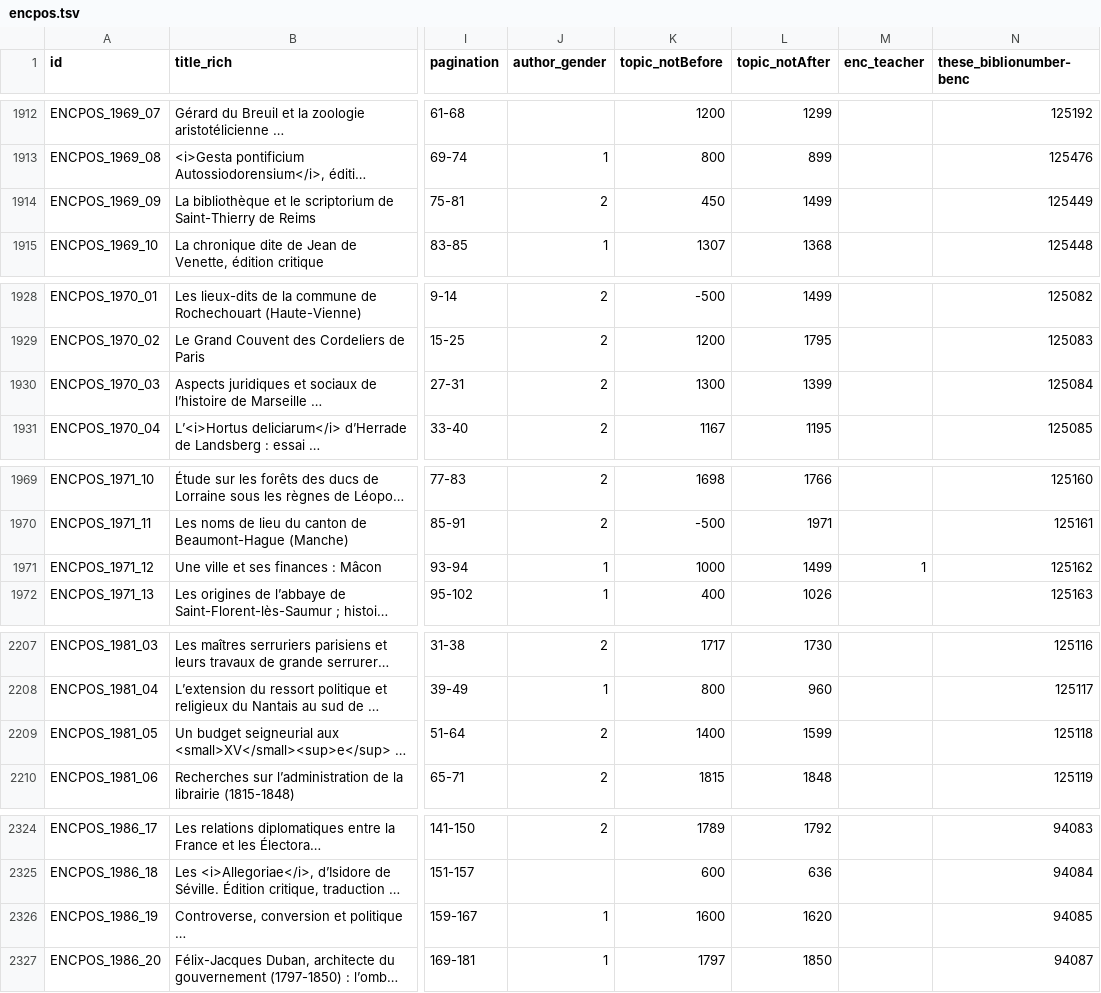
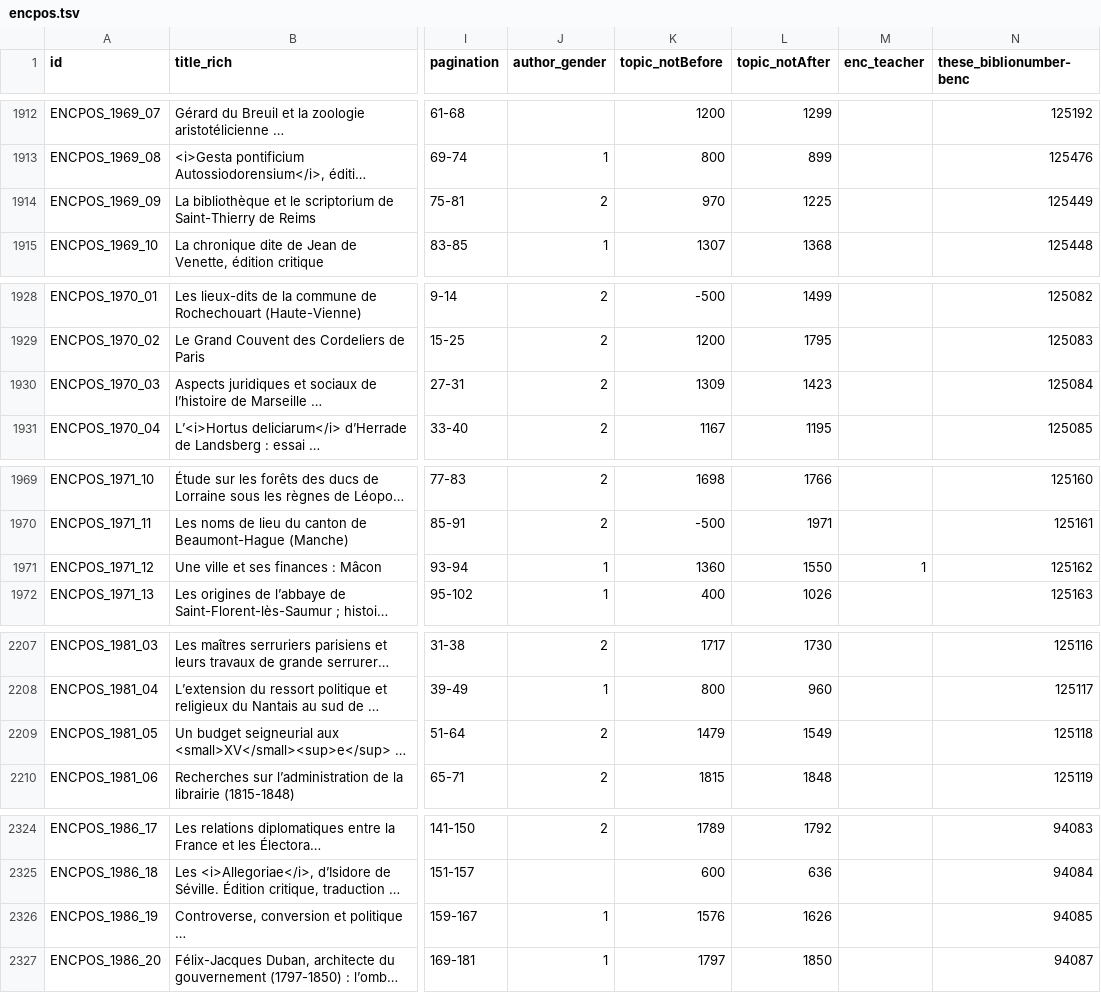
Before and after one commit to chartes/encpos, a TSV file: data/encpos.tsv, drawn as a sheet; only a part is shown, gaps mark what is left out; long unchanged cells end in …; the diff covers the shown part only; the diff names each change by its address in the sheet, - before the commit and + after, or states it on an @@ line.

Commit message:
Mise à jour des dates topic_notBefore et topic_notAfter avec les informations de la bibliothèque

```diff
--- a/data/encpos.tsv
+++ b/data/encpos.tsv
-K1914 (topic_notBefore): 450
+K1914 (topic_notBefore): 970
-L1914 (topic_notAfter): 1499
+L1914 (topic_notAfter): 1225
-K1930 (topic_notBefore): 1300
+K1930 (topic_notBefore): 1309
-L1930 (topic_notAfter): 1399
+L1930 (topic_notAfter): 1423
-K1971 (topic_notBefore): 1000
+K1971 (topic_notBefore): 1360
-L1971 (topic_notAfter): 1499
+L1971 (topic_notAfter): 1550
-K2209 (topic_notBefore): 1400
+K2209 (topic_notBefore): 1479
-L2209 (topic_notAfter): 1599
+L2209 (topic_notAfter): 1549
-K2326 (topic_notBefore): 1600
+K2326 (topic_notBefore): 1576
-L2326 (topic_notAfter): 1620
+L2326 (topic_notAfter): 1626
```
Also changed, not shown: 25 edited cells elsewhere in this file.
